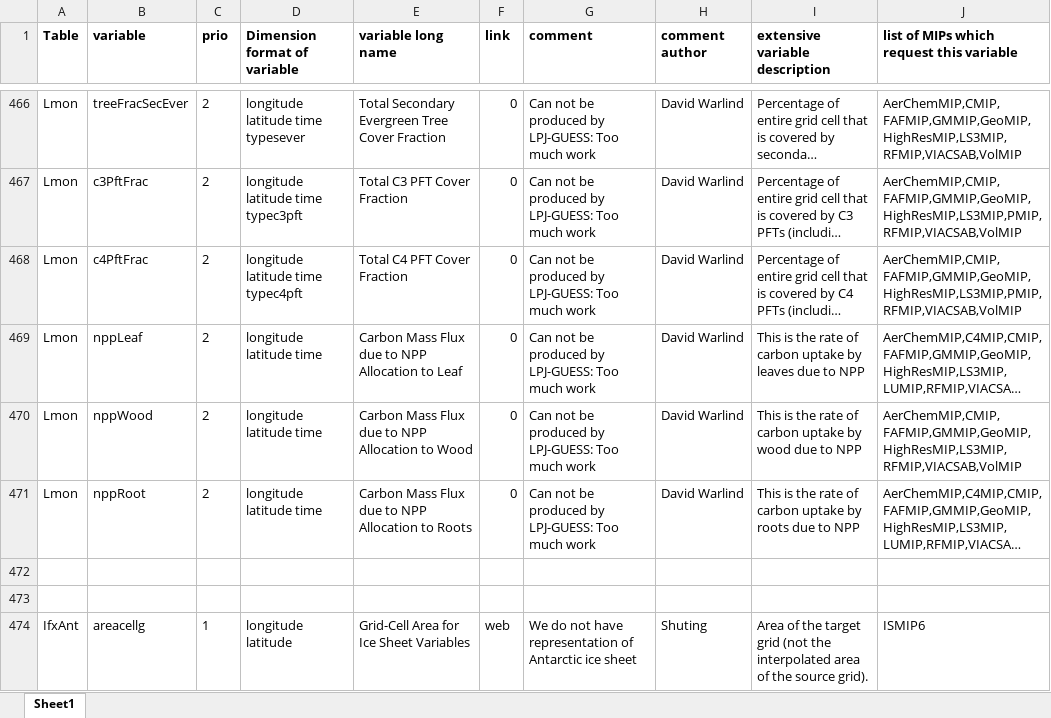
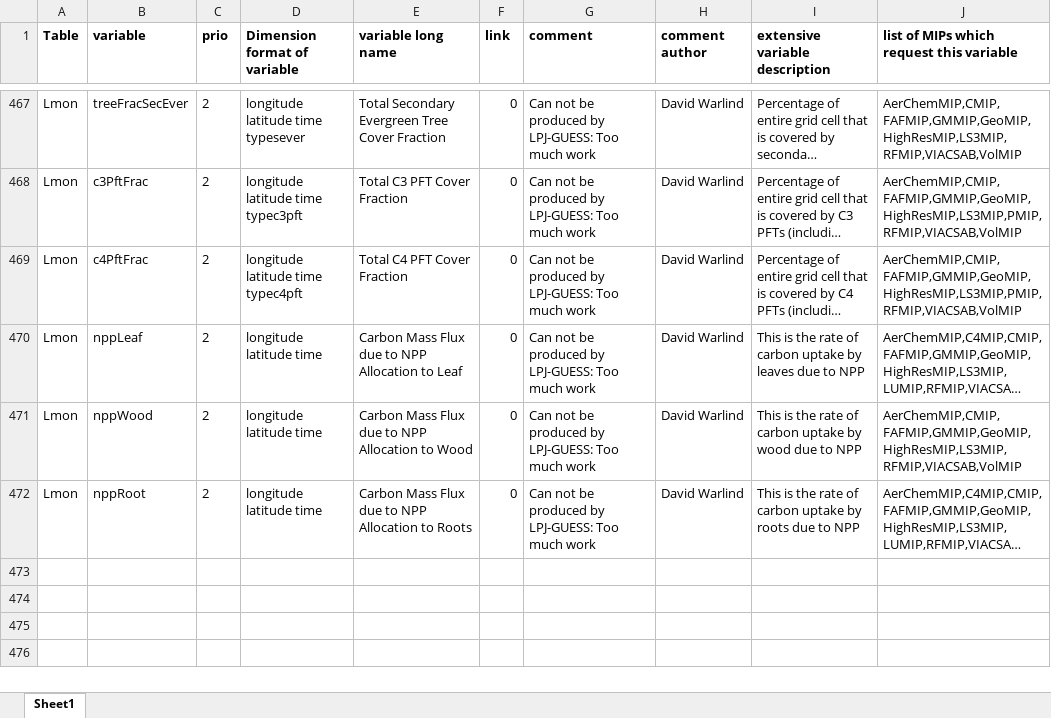
Before and after one commit to EC-Earth/ece2cmor3, an Excel workbook: ece2cmor3/resources/list-of-ignored-cmpi6-requested-variables.xlsx, sheet Sheet1, drawn as a sheet; only a part is shown, gaps mark what is left out; long unchanged cells end in …; values as stored, in another font and other column widths than the file's, no borders; removed rows and columns are numbered as before the commit, all else as after; the diff covers the shown part only; the diff names each change by its address in the sheet, - before the commit and + after, or states it on an @@ line.

```diff
--- a/ece2cmor3/resources/list-of-ignored-cmpi6-requested-variables.xlsx (sheet Sheet1)
+++ b/ece2cmor3/resources/list-of-ignored-cmpi6-requested-variables.xlsx (sheet Sheet1)
-row 472: (empty)
-row 473: (empty)
-row 474: IfxAnt | areacellg | 1 | longitude latitude | Grid-Cell Area for Ice Sheet Variables | web | We do not have representation of Antarctic ice sheet | Shuting | Area of the target grid (not the interpolated area of the source grid). | ISMIP6
```
Also changed, not shown: 5 added rows, 7 removed rows and 24 edited cells elsewhere in this sheet, ece2cmor3/resources/list-of-identified-missing-cmpi6-requested-variables.xlsx.
